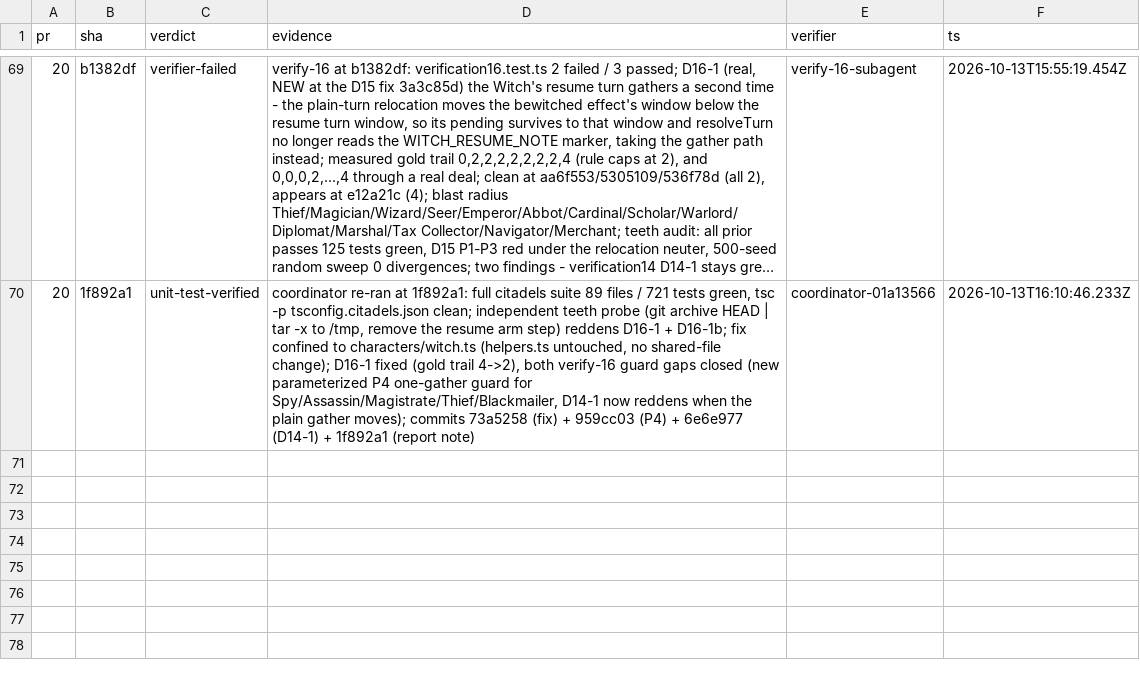
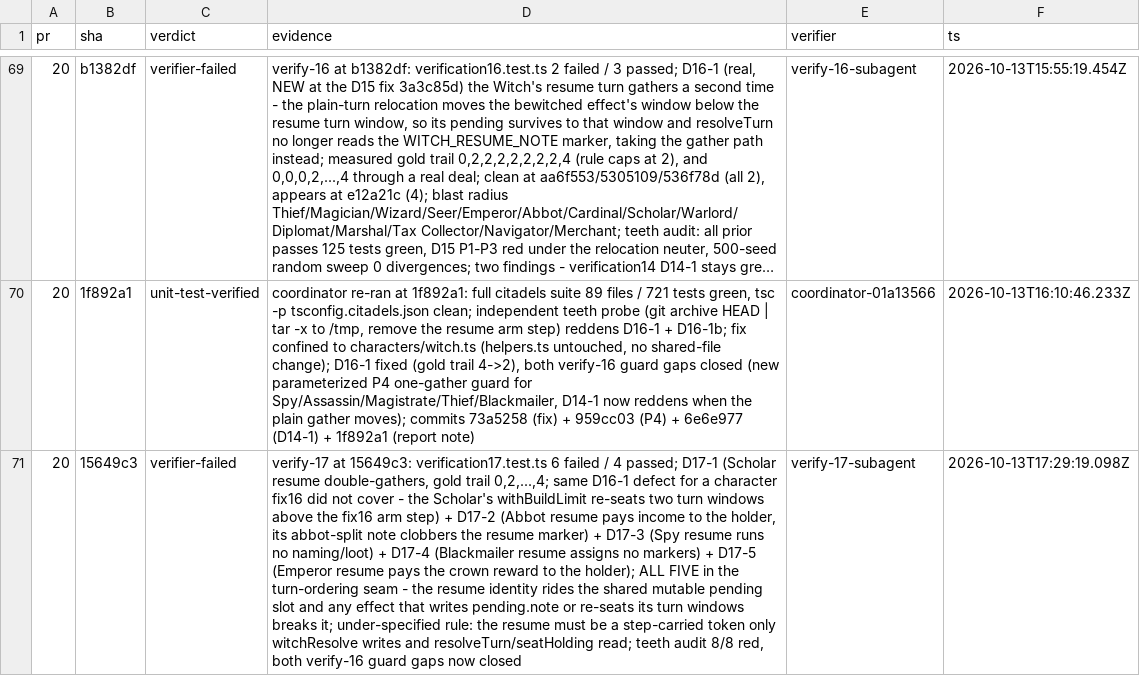
Before and after one commit to falentio/boardgame, a TSV file: orchestrate/citadels/ledger.tsv, drawn as a sheet; only a part is shown, gaps mark what is left out; long unchanged cells end in …; the diff names each change by its address in the sheet, - before the commit and + after, or states it on an @@ line.

```diff
--- a/orchestrate/citadels/ledger.tsv
+++ b/orchestrate/citadels/ledger.tsv
+row 71: 20 | 15649c3 | verifier-failed | verify-17 at 15649c3: verification17.test.ts 6 failed / 4 passed; D17-1 (Scholar resume double-gathers, gold trail 0,2,...,4; same D16-1 defect for a character fix16 did not cover - the Scholar's withBuildLimit re-seats two turn windows above the fix16 arm step) + D17-2 (Abbot resume pays income to the holder, its abbot-split note clobbers the resume marker) + D17-3 (Spy resume runs no naming/loot) + D17-4 (Blackmailer resume assigns no markers) + D17-5 (Emperor resume pays the crown reward to the holder); ALL FIVE in the turn-ordering seam - the resume identity rides the shared mutable pending slot and any effect that writes pending.note or re-seats its turn windows breaks it; under-specified rule: the resume must be a step-carried token only witchResolve writes and resolveTurn/seatHolding read; teeth audit 8/8 red, both verify-16 guard gaps now closed | verify-17-subagent | 2026-10-13T17:29:19.098Z
```
Also changed, not shown: orchestrate/citadels/decisions.tsv, orchestrate/citadels/units.tsv, 1 other file.
